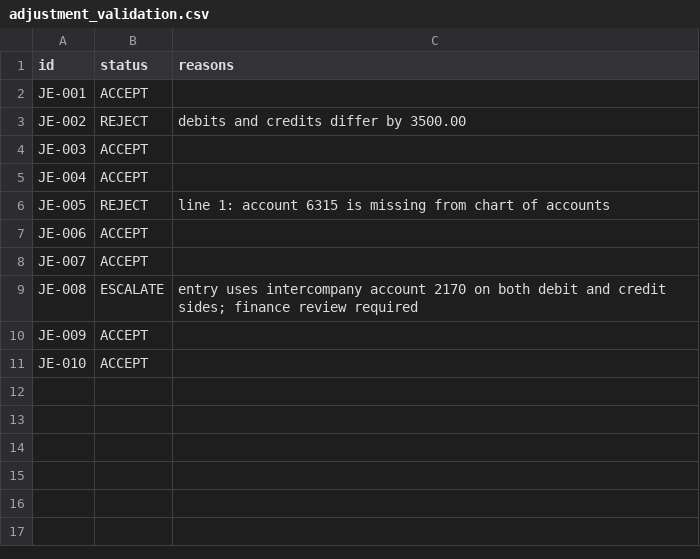
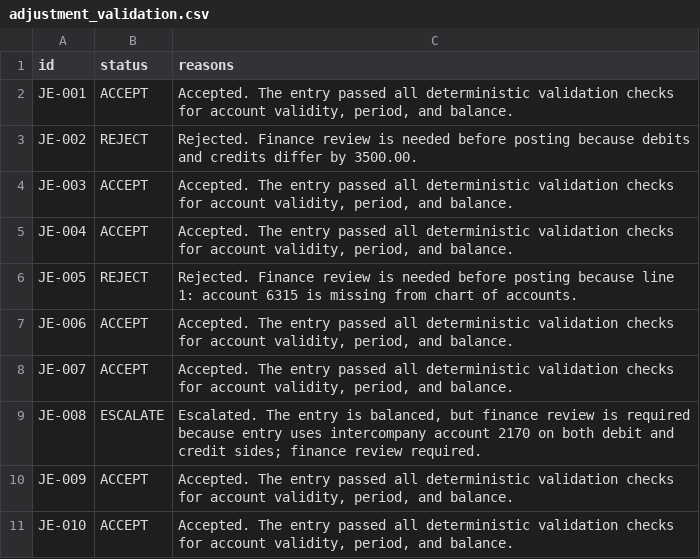
Before and after one commit to MadhurGupta0/agentic-financial-reporting, a CSV file: output/adjustment_validation.csv, drawn as a sheet.

```diff
--- a/output/adjustment_validation.csv
+++ b/output/adjustment_validation.csv
@@ -1,11 +1,11 @@
 id,status,reasons
-JE-001,ACCEPT,
-JE-002,REJECT,debits and credits differ by 3500.00
-JE-003,ACCEPT,
-JE-004,ACCEPT,
-JE-005,REJECT,line 1: account 6315 is missing from chart of accounts
-JE-006,ACCEPT,
-JE-007,ACCEPT,
-JE-008,ESCALATE,entry uses intercompany account 2170 on both debit and credit sides; finance review required
-JE-009,ACCEPT,
-JE-010,ACCEPT,
+JE-001,ACCEPT,"Accepted. The entry passed all deterministic validation checks for account validity, period, and balance."
+JE-002,REJECT,Rejected. Finance review is needed before posting because debits and credits differ by 3500.00.
+JE-003,ACCEPT,"Accepted. The entry passed all deterministic validation checks for account validity, period, and balance."
+JE-004,ACCEPT,"Accepted. The entry passed all deterministic validation checks for account validity, period, and balance."
+JE-005,REJECT,Rejected. Finance review is needed before posting because line 1: account 6315 is missing from chart of accounts.
+JE-006,ACCEPT,"Accepted. The entry passed all deterministic validation checks for account validity, period, and balance."
+JE-007,ACCEPT,"Accepted. The entry passed all deterministic validation checks for account validity, period, and balance."
+JE-008,ESCALATE,"Escalated. The entry is balanced, but finance review is required because entry uses intercompany account 2170 on both debit and credit sides; finance review required."
+JE-009,ACCEPT,"Accepted. The entry passed all deterministic validation checks for account validity, period, and balance."
+JE-010,ACCEPT,"Accepted. The entry passed all deterministic validation checks for account validity, period, and balance."
```
Also changed, not shown: 7 other files.
